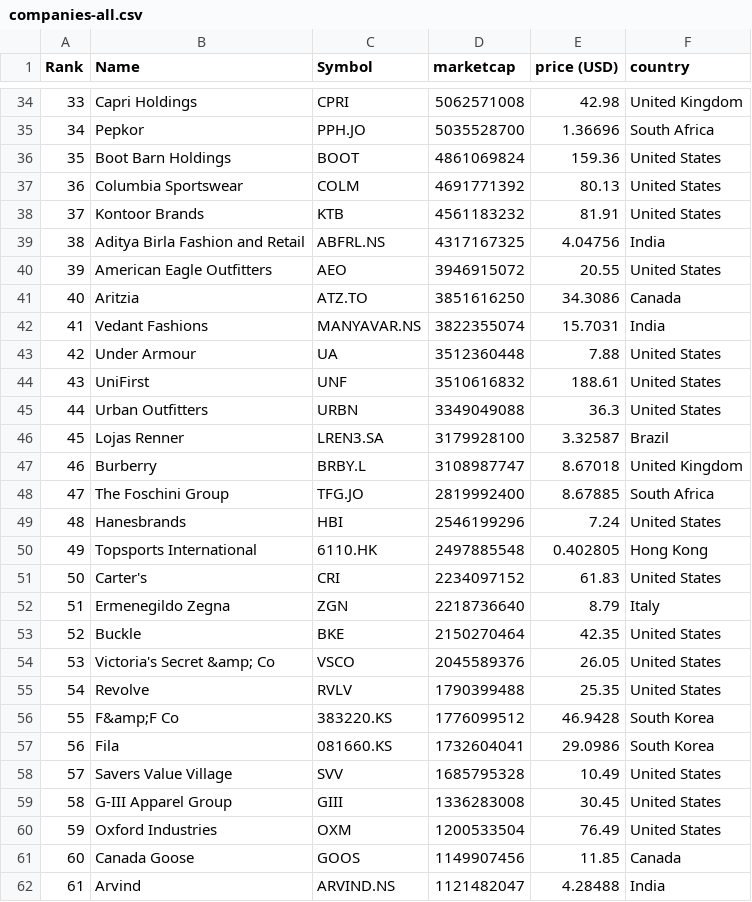
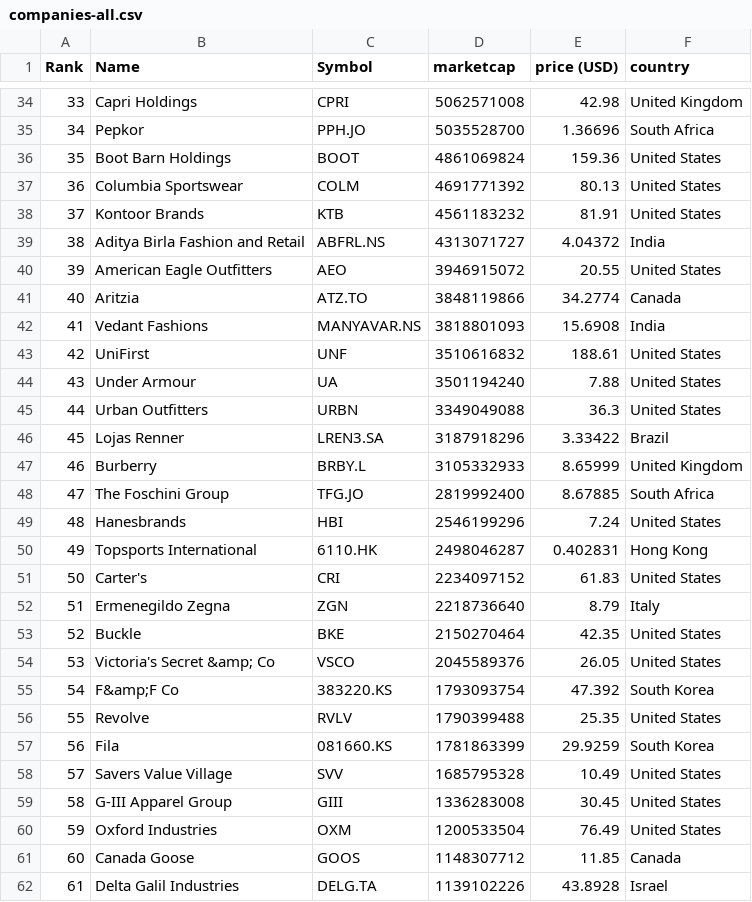
Before and after one commit to bahamut71/merida-june-6-2024, a CSV file: companies-all.csv, drawn as a sheet; only a part is shown, gaps mark what is left out; the diff covers the shown part only.

```diff
--- a/companies-all.csv
+++ b/companies-all.csv
@@ -38,14 +38,14 @@
 "37","Kontoor Brands","KTB","4561183232","81.91","United States"
-"38","Aditya Birla Fashion and Retail","ABFRL.NS","4317167325","4.04756","India"
+"38","Aditya Birla Fashion and Retail","ABFRL.NS","4313071727","4.04372","India"
 "39","American Eagle Outfitters","AEO","3946915072","20.55","United States"
-"40","Aritzia","ATZ.TO","3851616250","34.3086","Canada"
-"41","Vedant Fashions","MANYAVAR.NS","3822355074","15.7031","India"
-"42","Under Armour","UA","3512360448","7.88","United States"
-"43","UniFirst","UNF","3510616832","188.61","United States"
+"40","Aritzia","ATZ.TO","3848119866","34.2774","Canada"
+"41","Vedant Fashions","MANYAVAR.NS","3818801093","15.6908","India"
+"42","UniFirst","UNF","3510616832","188.61","United States"
+"43","Under Armour","UA","3501194240","7.88","United States"
 "44","Urban Outfitters","URBN","3349049088","36.3","United States"
-"45","Lojas Renner","LREN3.SA","3179928100","3.32587","Brazil"
-"46","Burberry","BRBY.L","3108987747","8.67018","United Kingdom"
+"45","Lojas Renner","LREN3.SA","3187918296","3.33422","Brazil"
+"46","Burberry","BRBY.L","3105332933","8.65999","United Kingdom"
 "47","The Foschini Group","TFG.JO","2819992400","8.67885","South Africa"
 "48","Hanesbrands","HBI","2546199296","7.24","United States"
-"49","Topsports International","6110.HK","2497885548","0.402805","Hong Kong"
+"49","Topsports International","6110.HK","2498046287","0.402831","Hong Kong"
 "50","Carter's","CRI","2234097152","61.83","United States"
@@ -54,5 +54,5 @@
 "53","Victoria's Secret &amp; Co","VSCO","2045589376","26.05","United States"
-"54","Revolve","RVLV","1790399488","25.35","United States"
-"55","F&amp;F Co","383220.KS","1776099512","46.9428","South Korea"
-"56","Fila","081660.KS","1732604041","29.0986","South Korea"
+"54","F&amp;F Co","383220.KS","1793093754","47.392","South Korea"
+"55","Revolve","RVLV","1790399488","25.35","United States"
+"56","Fila","081660.KS","1781863399","29.9259","South Korea"
 "57","Savers Value Village","SVV","1685795328","10.49","United States"
@@ -60,3 +60,3 @@
 "59","Oxford Industries","OXM","1200533504","76.49","United States"
-"60","Canada Goose","GOOS","1149907456","11.85","Canada"
-"61","Arvind","ARVIND.NS","1121482047","4.28488","India"
+"60","Canada Goose","GOOS","1148307712","11.85","Canada"
+"61","Delta Galil Industries","DELG.TA","1139102226","43.8928","Israel"
```
Also changed, not shown: 1 added row, 1 removed row and 141 edited cells elsewhere in this file, companies_france.csv, companies_germany.csv, 1 other file.
